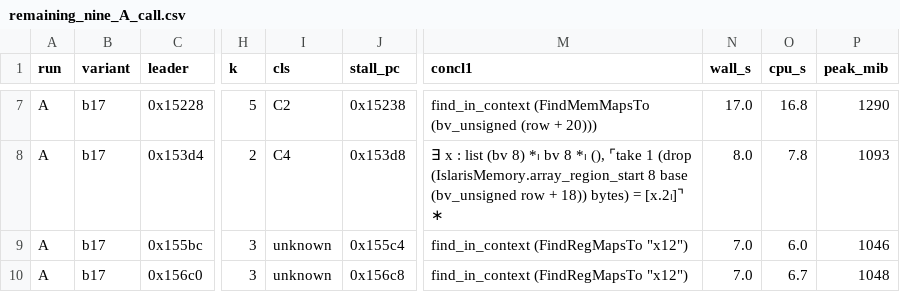
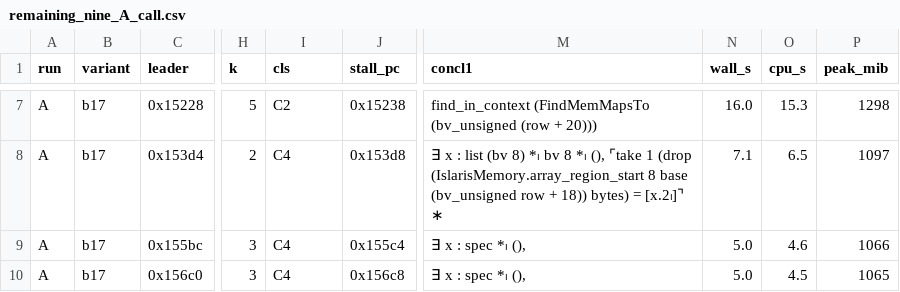
Before and after one commit to codygunton/zesislar, a CSV file: ZesuSsz/Evidence/det/blocks/remaining_nine_A_call.csv, drawn as a sheet; only a part is shown, gaps mark what is left out; the diff covers the shown part only; the diff names each change by its address in the sheet, - before the commit and + after, or states it on an @@ line.

```diff
--- a/ZesuSsz/Evidence/det/blocks/remaining_nine_A_call.csv
+++ b/ZesuSsz/Evidence/det/blocks/remaining_nine_A_call.csv
-N7 (wall_s): 17.0
+N7 (wall_s): 16.0
-O7 (cpu_s): 16.8
+O7 (cpu_s): 15.3
-P7 (peak_mib): 1290
+P7 (peak_mib): 1298
-N8 (wall_s): 8.0
+N8 (wall_s): 7.1
-O8 (cpu_s): 7.8
+O8 (cpu_s): 6.5
-P8 (peak_mib): 1093
+P8 (peak_mib): 1097
-I9:I10 (cls): unknown
+I9:I10 (cls): C4
-M9:M10 (concl1): find_in_context (FindRegMapsTo "x12")
+M9:M10 (concl1): ∃ x : spec *ₗ (),
-N9:N10 (wall_s): 7.0
+N9:N10 (wall_s): 5.0
-O9 (cpu_s): 6.0
+O9 (cpu_s): 4.6
-P9 (peak_mib): 1046
+P9 (peak_mib): 1066
-O10 (cpu_s): 6.7
+O10 (cpu_s): 4.5
-P10 (peak_mib): 1048
+P10 (peak_mib): 1065
```
Also changed, not shown: 34 edited cells elsewhere in this file, ZesuSsz/Evidence/det/blocks/root_generated_A_call.csv, ZesuSsz/Evidence/det/blocks/writeoutput_17_current.csv, 39 other files.
